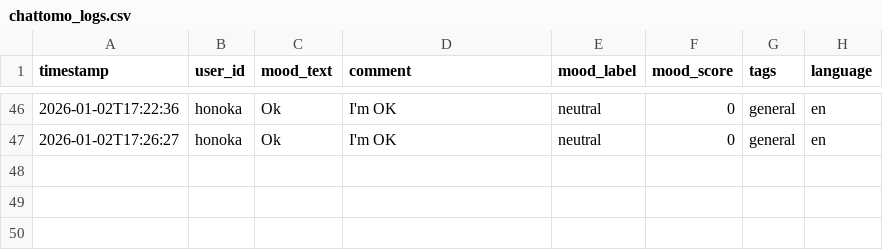
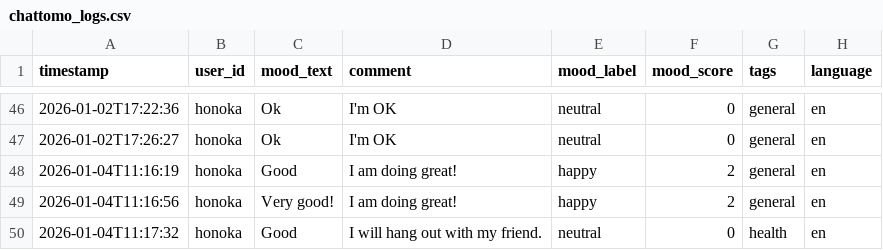
Before and after one commit to AnkoinMyheart/chattomoPJ, a CSV file: chattomo_logs.csv, drawn as a sheet; only a part is shown, gaps mark what is left out.

```diff
--- a/chattomo_logs.csv
+++ b/chattomo_logs.csv
@@ -47 +47,4 @@
 2026-01-02T17:26:27,honoka,Ok,I'm OK,neutral,0,general,en
+2026-01-04T11:16:19,honoka,Good,I am doing great!,happy,2,general,en
+2026-01-04T11:16:56,honoka,Very good!,I am doing great!,happy,2,general,en
+2026-01-04T11:17:32,honoka,Good,I will hang out with my friend.,neutral,0,health,en
```
Also changed, not shown: 2 other files.
